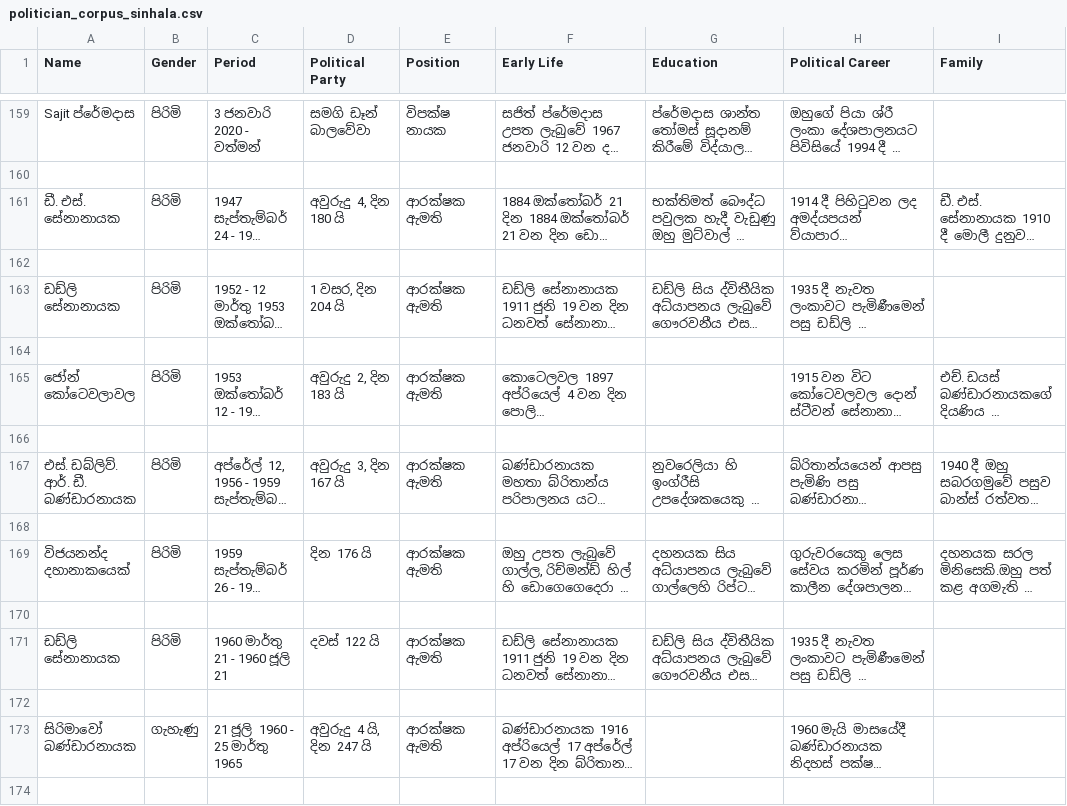
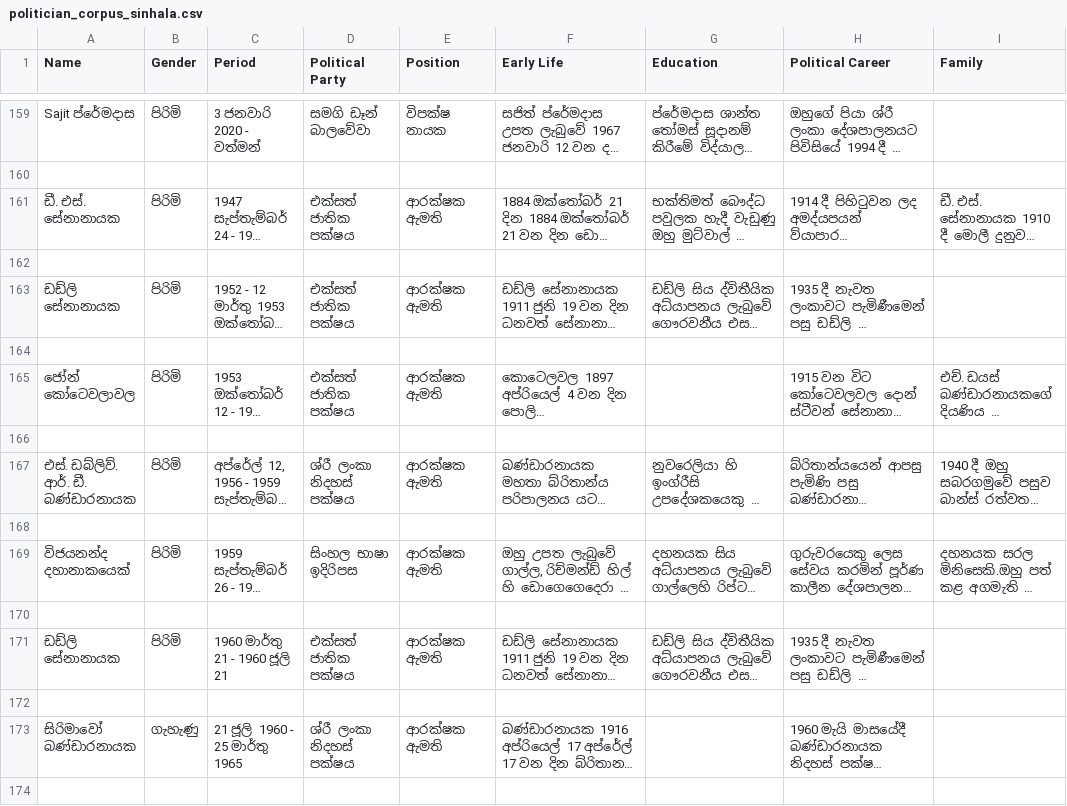
Before and after one commit to Sachini-Dissanayaka/Search-Engine-Politicians-Sinhala, a CSV file: Corpus/politician_corpus_sinhala.csv, drawn as a sheet; only a part is shown, gaps mark what is left out; long unchanged cells end in …; the diff covers the shown part only; the diff names each change by its address in the sheet, - before the commit and + after, or states it on an @@ line.

```diff
--- a/Corpus/politician_corpus_sinhala.csv
+++ b/Corpus/politician_corpus_sinhala.csv
-D161 (Political Party): අවුරුදු 4, දින 180 යි
+D161 (Political Party): එක්සත් ජාතික පක්ෂය
-D163 (Political Party): 1 වසර, දින 204 යි
+D163 (Political Party): එක්සත් ජාතික පක්ෂය
-D165 (Political Party): අවුරුදු 2, දින 183 යි
+D165 (Political Party): එක්සත් ජාතික පක්ෂය
-D167 (Political Party): අවුරුදු 3, දින 167 යි
+D167 (Political Party): ශ්රී ලංකා නිදහස් පක්ෂය
-D169 (Political Party): දින 176 යි
+D169 (Political Party): සිංහල භාෂා ඉදිරිපස
-D171 (Political Party): දවස් 122 යි
+D171 (Political Party): එක්සත් ජාතික පක්ෂය
-D173 (Political Party): අවුරුදු 4 යි, දින 247 යි
+D173 (Political Party): ශ්රී ලංකා නිදහස් පක්ෂය
```
Also changed, not shown: 12 edited cells elsewhere in this file, Corpus/politician_corpus_english.csv, 11 other files.
